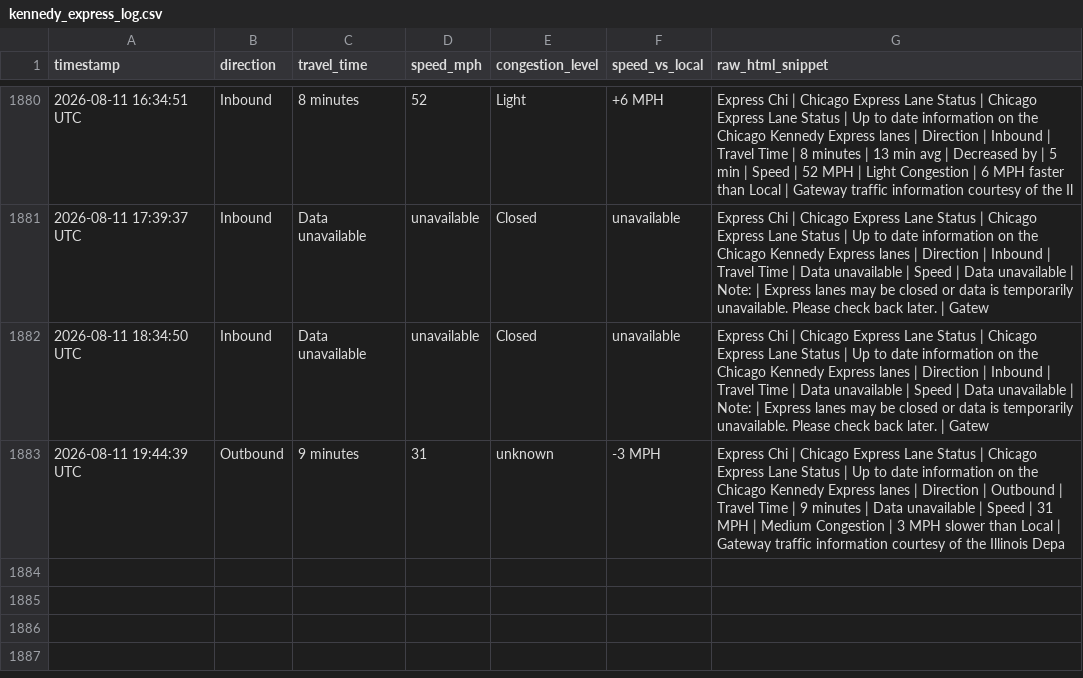
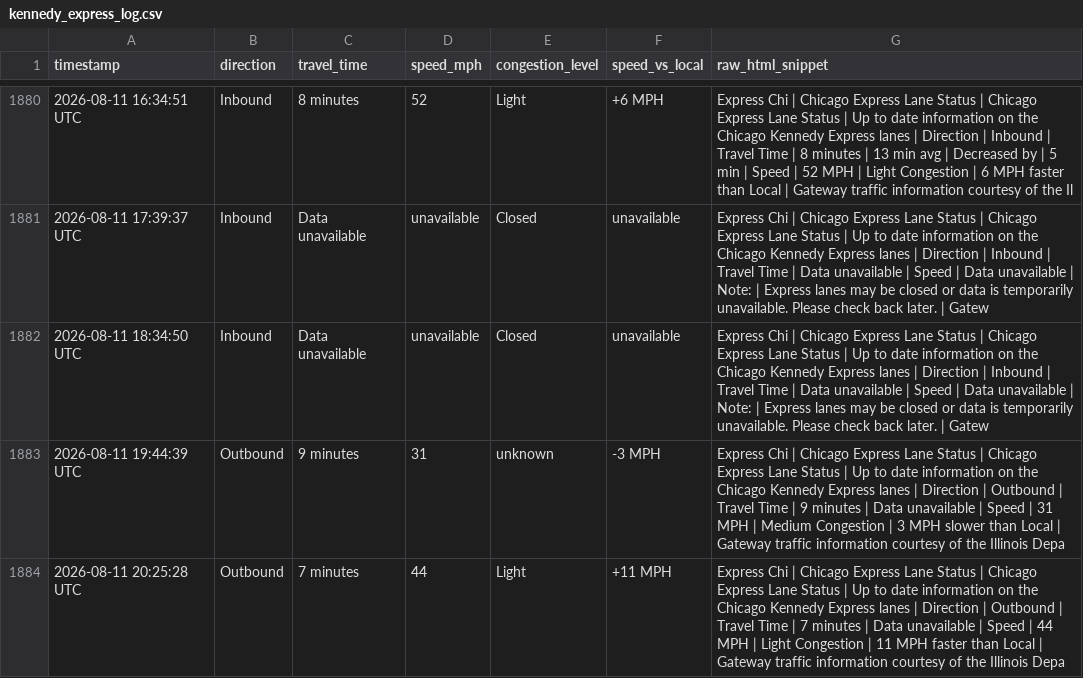
Before and after one commit to yvokino/kennedy-express-monitor, a CSV file: data/kennedy_express_log.csv, drawn as a sheet; only a part is shown, gaps mark what is left out; the diff names each change by its address in the sheet, - before the commit and + after, or states it on an @@ line.

```diff
--- a/data/kennedy_express_log.csv
+++ b/data/kennedy_express_log.csv
+row 1884: 2026-08-11 20:25:28 UTC | Outbound | 7 minutes | 44 | Light | +11 MPH | Express Chi | Chicago Express Lane Status | Chicago Express Lane Status | Up to date information on the Chicago Kennedy Express lanes | Direction | Outbound | Travel Time | 7 minutes | Data unavailable | Speed | 44 MPH | Light Congestion | 11 MPH faster than Local | Gateway traffic information courtesy of the Illinois Depa
```
